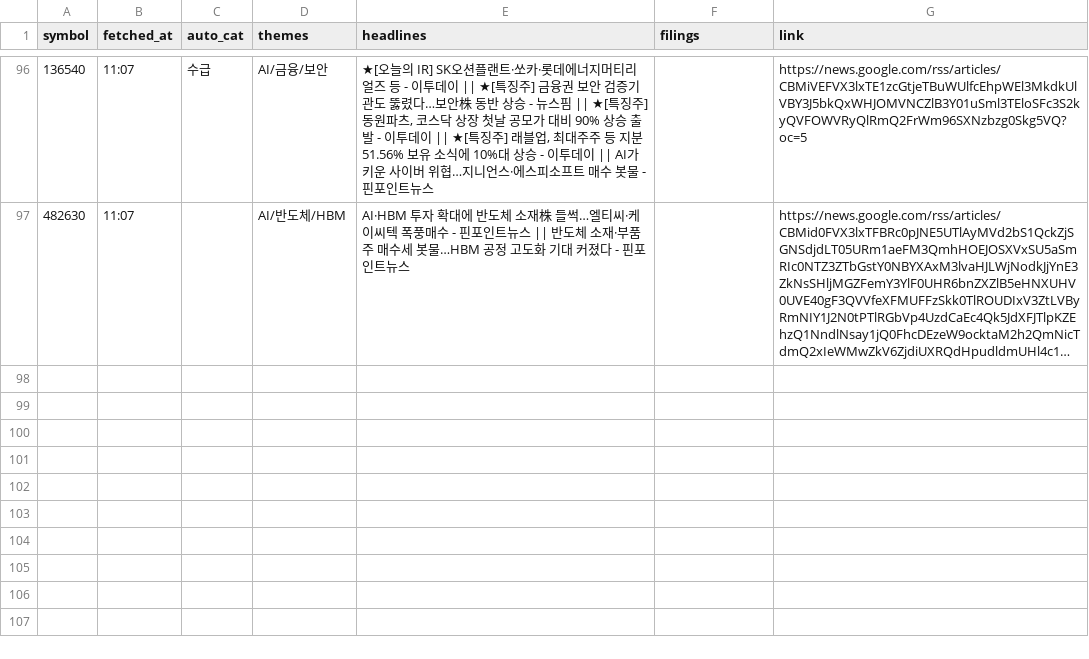
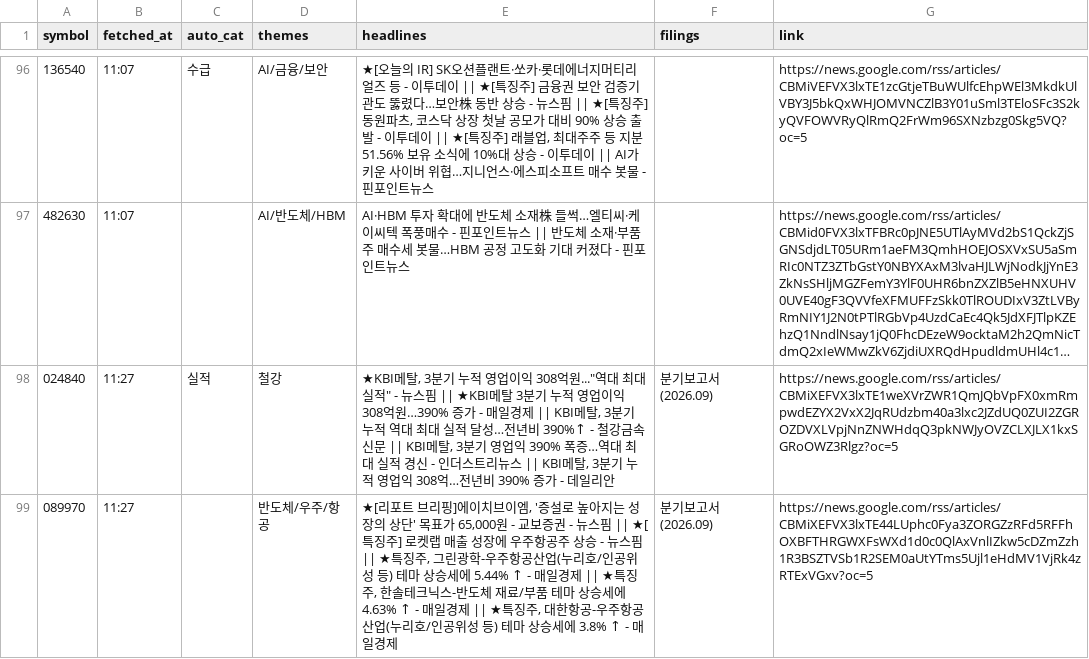
Before and after one commit to Ji-Hun-Seong/Ji-Hun-Seong, a CSV file: surge-study/data/intraday/kr/news-2026-11-13.csv, drawn as a sheet; only a part is shown, gaps mark what is left out; long unchanged cells end in …; the diff names each change by its address in the sheet, - before the commit and + after, or states it on an @@ line.

Commit message:
surge-intraday: 11-13 11:27 스냅샷

```diff
--- a/surge-study/data/intraday/kr/news-2026-11-13.csv
+++ b/surge-study/data/intraday/kr/news-2026-11-13.csv
+row 98: 024840 | 11:27 | 실적 | 철강 | ★KBI메탈, 3분기 누적 영업이익 308억원..."역대 최대 실적" - 뉴스핌 || ★KBI메탈 3분기 누적 영업이익 308억원…390% 증가 - 매일경제 || KBI메탈, 3분기 누적 역대 최대 실적 달성…전년비 390%↑ - 철강금속신문 || KBI메탈, 3분기 영업익 390% 폭증…역대 최대 실적 경신 - 인더스트리뉴스 || KBI메탈, 3분기 누적 영업익 308억…전년비 390% 증가 - 데일리안 | 분기보고서 (2026.09) | https://news.google.com/rss/articles/CBMiXEFVX3lxTE1weXVrZWR1QmJQbVpFX0xmRmpwdEZYX2VxX2JqRUdzbm40a3lxc2JZdUQ0ZUI2ZGROZDVXLVpjNnZNWHdqQ3pkNWJyOVZCLXJLX1kxSGRoOWZ3Rlgz?oc=5
+row 99: 089970 | 11:27 |  | 반도체/우주/항공 | ★[리포트 브리핑]에이치브이엠, '증설로 높아지는 성장의 상단' 목표가 65,000원 - 교보증권 - 뉴스핌 || ★[특징주] 로켓랩 매출 성장에 우주항공주 상승 - 뉴스핌 || ★특징주, 그린광학-우주항공산업(누리호/인공위성 등) 테마 상승세에 5.44% ↑ - 매일경제 || ★특징주, 한솔테크닉스-반도체 재료/부품 테마 상승세에 4.63% ↑ - 매일경제 || ★특징주, 대한항공-우주항공산업(누리호/인공위성 등) 테마 상승세에 3.8% ↑ - 매일경제 | 분기보고서 (2026.09) | https://news.google.com/rss/articles/CBMiXEFVX3lxTE44LUphc0Fya3ZORGZzRFd5RFFhOXBFTHRGWXFsWXd1d0c0QlAxVnlIZkw5cDZmZzh1R3BSZTVSb1R2SEM0aUtYTms5Ujl1eHdMV1VjRk4zRTExVGxv?oc=5
```
Also changed, not shown: 1 other file.
